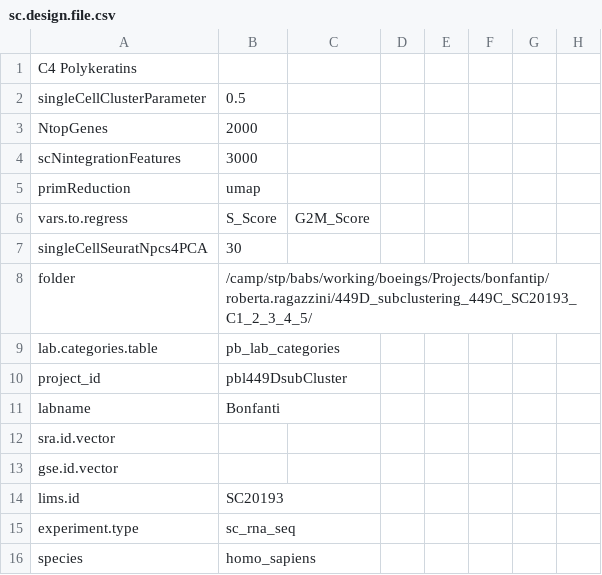
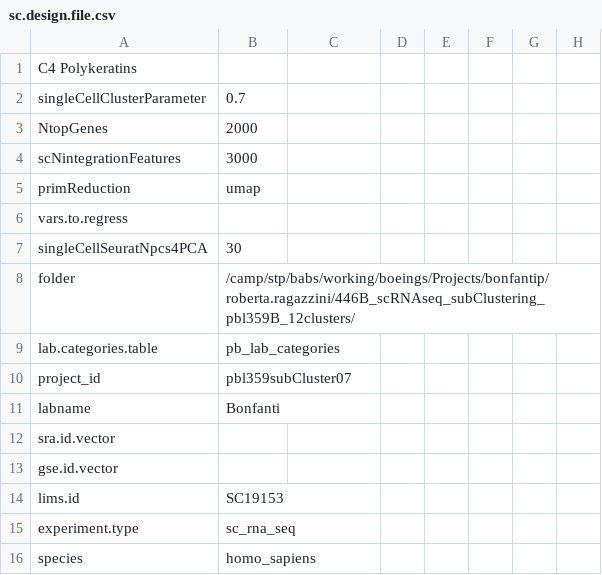
Before and after one commit to decusInLabore/scRNAseq, a CSV file: design/sc.design.file.csv, drawn as a sheet; only a part is shown; the diff covers the shown part only.

Commit message:
created pbl359subcluster07

```diff
--- a/design/sc.design.file.csv
+++ b/design/sc.design.file.csv
@@ -1,3 +1,3 @@
 C4 Polykeratins,,,,,,,
-singleCellClusterParameter,0.5,,,,,,
+singleCellClusterParameter,0.7,,,,,,
 NtopGenes,2000,,,,,,
@@ -5,7 +5,7 @@ scNintegrationFeatures,3000,,,,,,
 primReduction,umap,,,,,,
-vars.to.regress,S_Score,G2M_Score,,,,,
+vars.to.regress,,,,,,,
 singleCellSeuratNpcs4PCA,30,,,,,,
-folder,/camp/stp/babs/working/boeings/Projects/bonfantip/roberta.ragazzini/449D_subclustering_449C_SC20193_C1_2_3_4_5/,,,,,,
+folder,/camp/stp/babs/working/boeings/Projects/bonfantip/roberta.ragazzini/446B_scRNAseq_subClustering_pbl359B_12clusters/,,,,,,
 lab.categories.table,pb_lab_categories,,,,,,
-project_id,pbl449DsubCluster,,,,,,
+project_id,pbl359subCluster07,,,,,,
 labname,Bonfanti,,,,,,
@@ -13,3 +13,3 @@ sra.id.vector,,,,,,,
 gse.id.vector,,,,,,,
-lims.id,SC20193,,,,,,
+lims.id,SC19153,,,,,,
 experiment.type,sc_rna_seq,,,,,,
```
Also changed, not shown: 3 added rows, 4 removed rows and 29 edited cells elsewhere in this file, 43 other files.
